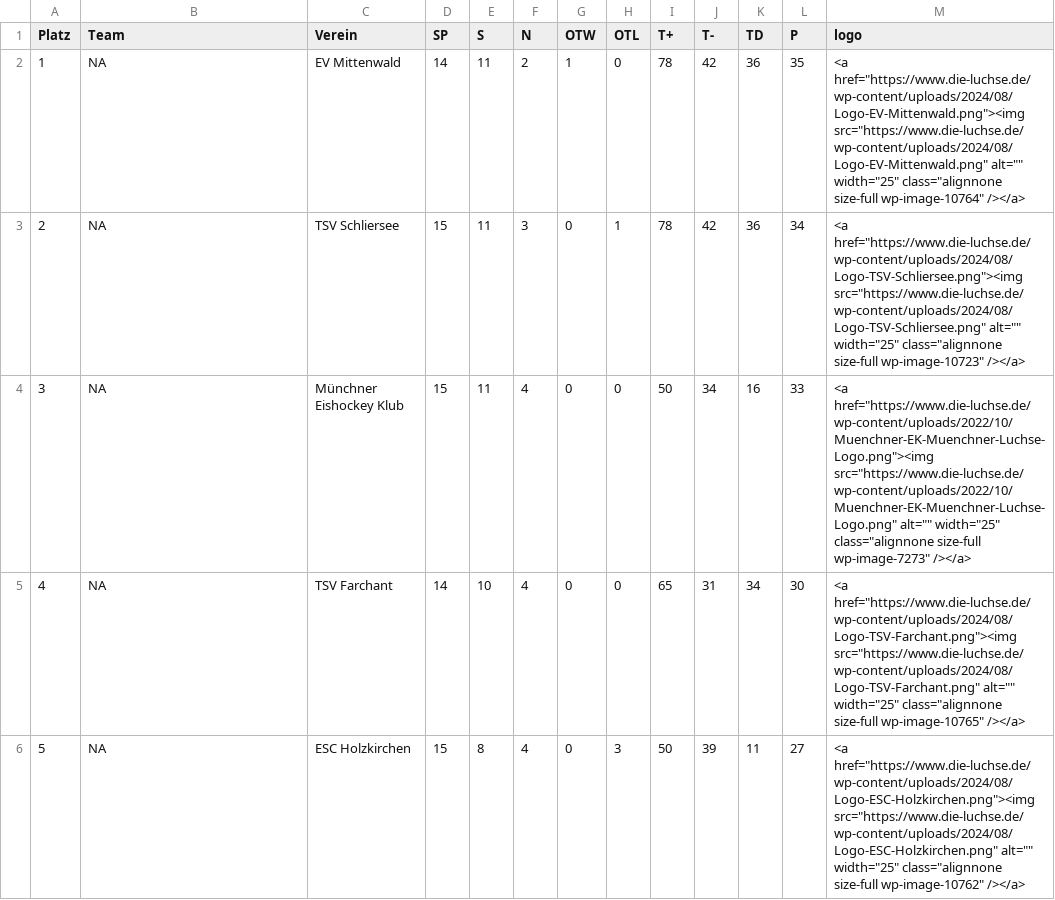
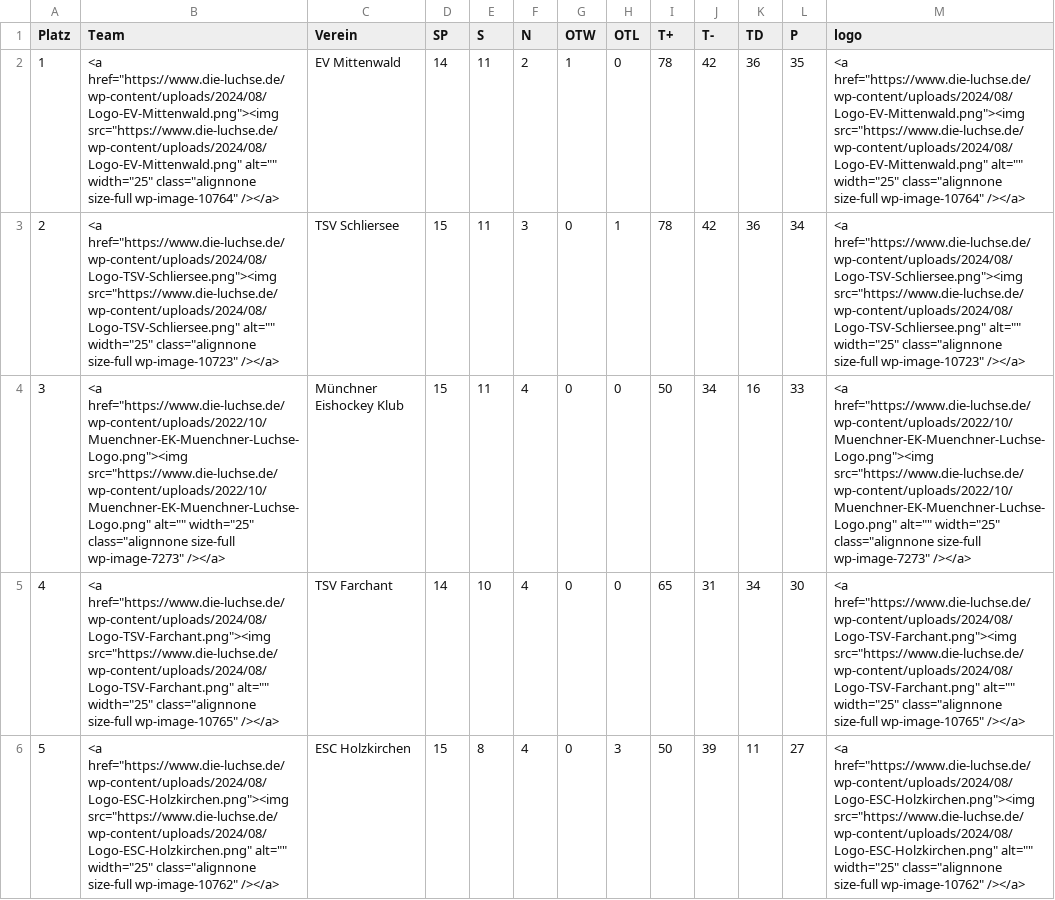
Before and after one commit to lpkiemes/mek-autotabelle, a CSV file: tabelle.csv, drawn as a sheet; only a part is shown; the diff covers the shown part only; the diff names each change by its address in the sheet, - before the commit and + after, or states it on an @@ line.

```diff
--- a/tabelle.csv
+++ b/tabelle.csv
-B2 (Team): NA
+B2 (Team): <a href="https://www.die-luchse.de/wp-content/uploads/2024/08/Logo-EV-Mittenwald.png"><img src="https://www.die-luchse.de/wp-content/uploads/2024/08/Logo-EV-Mittenwald.png" alt="" width="25" class="alignnone size-full wp-image-10764" /></a>
-B3 (Team): NA
+B3 (Team): <a href="https://www.die-luchse.de/wp-content/uploads/2024/08/Logo-TSV-Schliersee.png"><img src="https://www.die-luchse.de/wp-content/uploads/2024/08/Logo-TSV-Schliersee.png" alt="" width="25" class="alignnone size-full wp-image-10723" /></a>
-B4 (Team): NA
+B4 (Team): <a href="https://www.die-luchse.de/wp-content/uploads/2022/10/Muenchner-EK-Muenchner-Luchse-Logo.png"><img src="https://www.die-luchse.de/wp-content/uploads/2022/10/Muenchner-EK-Muenchner-Luchse-Logo.png" alt="" width="25" class="alignnone size-full wp-image-7273" /></a>
-B5 (Team): NA
+B5 (Team): <a href="https://www.die-luchse.de/wp-content/uploads/2024/08/Logo-TSV-Farchant.png"><img src="https://www.die-luchse.de/wp-content/uploads/2024/08/Logo-TSV-Farchant.png" alt="" width="25" class="alignnone size-full wp-image-10765" /></a>
-B6 (Team): NA
+B6 (Team): <a href="https://www.die-luchse.de/wp-content/uploads/2024/08/Logo-ESC-Holzkirchen.png"><img src="https://www.die-luchse.de/wp-content/uploads/2024/08/Logo-ESC-Holzkirchen.png" alt="" width="25" class="alignnone size-full wp-image-10762" /></a>
```
Also changed, not shown: 8 edited cells elsewhere in this file, 1 other file.
